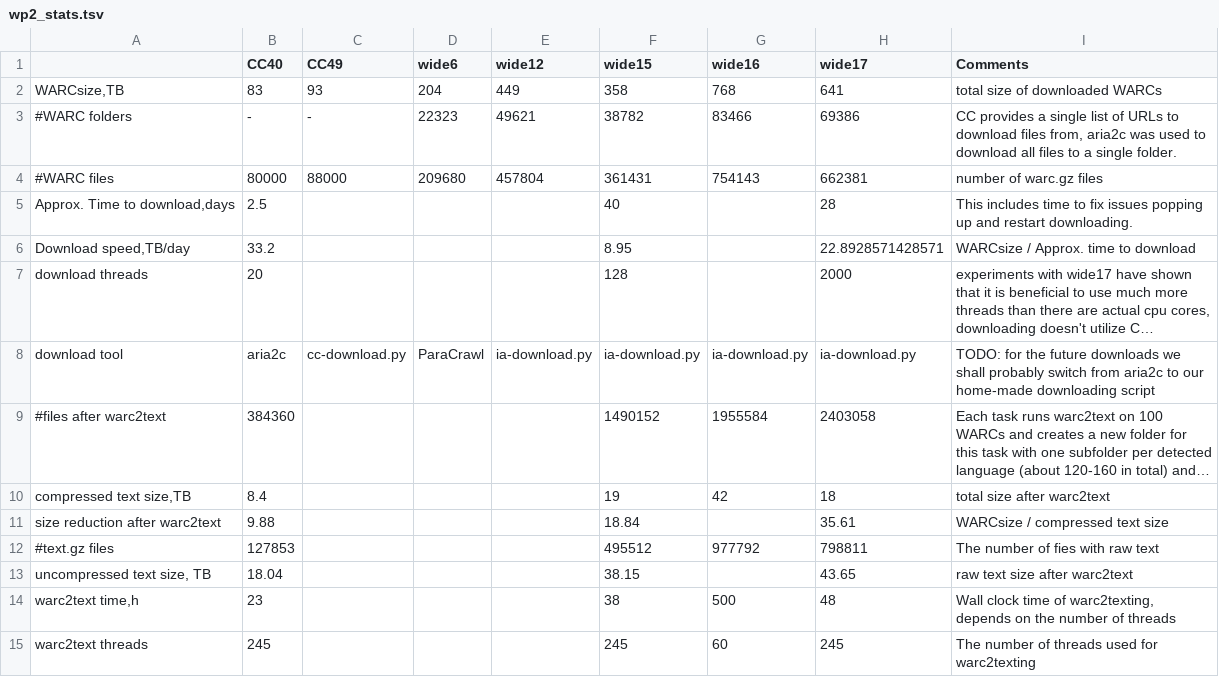
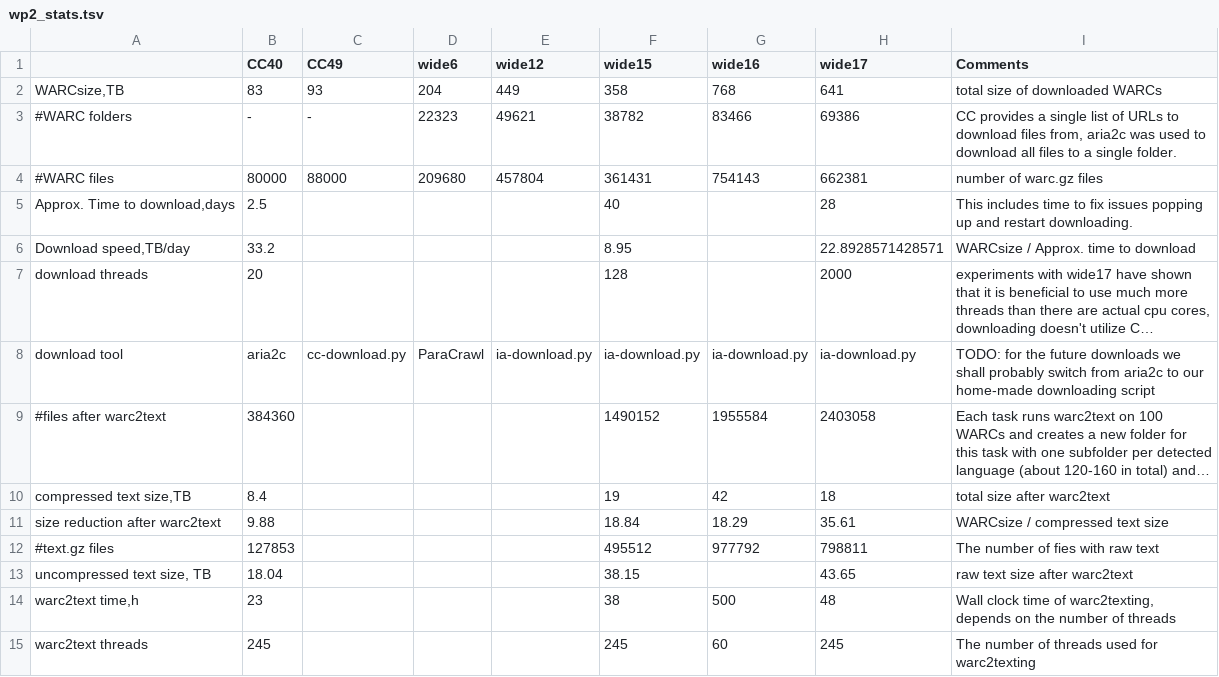
Before and after one commit to hplt-project/warc2text-runner, a TSV file: stats/wp2_stats.tsv, drawn as a sheet; long unchanged cells end in ….

Commit message:
Update wp2_stats.tsv
wp2_stats.tsv: size reduction after warc2texting for wide16

```diff
--- a/stats/wp2_stats.tsv
+++ b/stats/wp2_stats.tsv
@@ -10,3 +10,3 @@ download tool	aria2c	cc-download.py	ParaCrawl	ia-download.py	ia-download.py	ia-d
 "compressed text size,TB"	8.4				19	42	18	total size after warc2text
-size reduction after warc2text	9.88				18.84		35.61	WARCsize / compressed text size
+size reduction after warc2text	9.88				18.84	18.29	35.61	WARCsize / compressed text size
 #text.gz files	127853				495512	977792	798811	The number of fies with raw text
```
